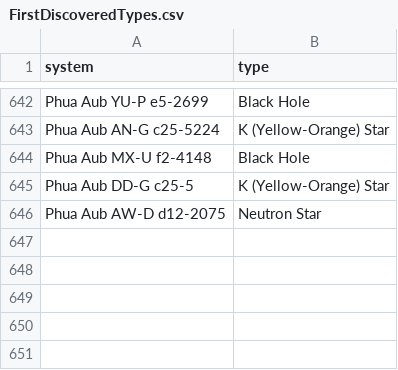
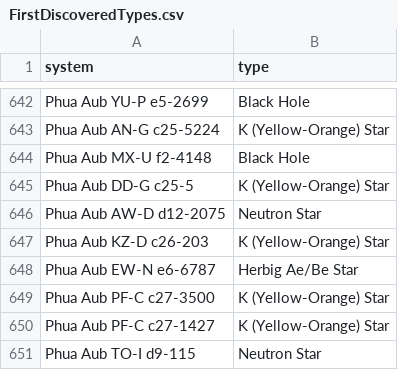
Before and after one commit to Greymagic27/EliteDangerous, a CSV file: FirstDiscoveredTypes.csv, drawn as a sheet; only a part is shown, gaps mark what is left out; the diff names each change by its address in the sheet, - before the commit and + after, or states it on an @@ line.

```diff
--- a/FirstDiscoveredTypes.csv
+++ b/FirstDiscoveredTypes.csv
+row 647: Phua Aub KZ-D c26-203 | K (Yellow-Orange) Star
+row 648: Phua Aub EW-N e6-6787 | Herbig Ae/Be Star
+row 649: Phua Aub PF-C c27-3500 | K (Yellow-Orange) Star
+row 650: Phua Aub PF-C c27-1427 | K (Yellow-Orange) Star
+row 651: Phua Aub TO-I d9-115 | Neutron Star
```
